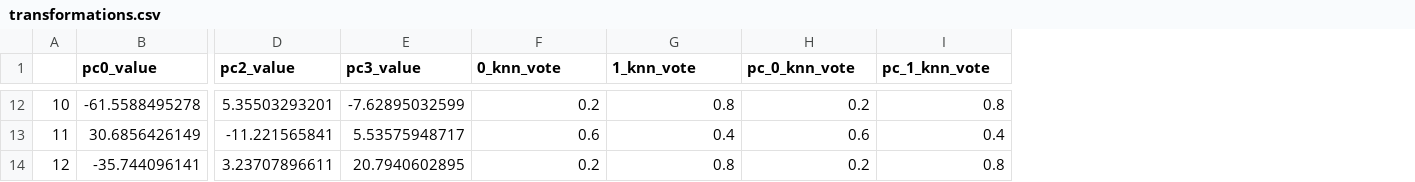
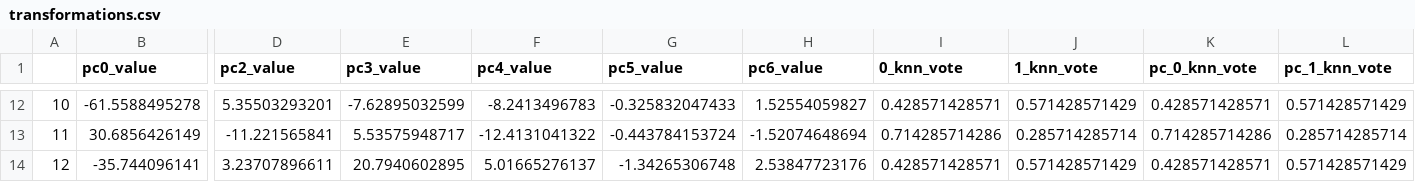
Before and after one commit to TheBottleSeller/tabla, a CSV file: analysis/transformations.csv, drawn as a sheet; only a part is shown, gaps mark what is left out; addresses are those after the commit; the diff covers the shown part only; the diff names each change by its address in the sheet, - before the commit and + after, or states it on an @@ line.

```diff
--- a/analysis/transformations.csv
+++ b/analysis/transformations.csv
+column F (pc4_value), rows 12-14: -8.2413496783 | -12.4131041322 | 5.01665276137
+column G (pc5_value), rows 12-14: -0.325832047433 | -0.443784153724 | -1.34265306748
+column H (pc6_value), rows 12-14: 1.52554059827 | -1.52074648694 | 2.53847723176
-I12 (0_knn_vote): 0.2
+I12 (0_knn_vote): 0.428571428571
-J12 (1_knn_vote): 0.8
+J12 (1_knn_vote): 0.571428571429
-K12 (pc_0_knn_vote): 0.2
+K12 (pc_0_knn_vote): 0.428571428571
-L12 (pc_1_knn_vote): 0.8
+L12 (pc_1_knn_vote): 0.571428571429
-I13 (0_knn_vote): 0.6
+I13 (0_knn_vote): 0.714285714286
-J13 (1_knn_vote): 0.4
+J13 (1_knn_vote): 0.285714285714
-K13 (pc_0_knn_vote): 0.6
+K13 (pc_0_knn_vote): 0.714285714286
-L13 (pc_1_knn_vote): 0.4
+L13 (pc_1_knn_vote): 0.285714285714
-I14 (0_knn_vote): 0.2
+I14 (0_knn_vote): 0.428571428571
-J14 (1_knn_vote): 0.8
+J14 (1_knn_vote): 0.571428571429
-K14 (pc_0_knn_vote): 0.2
+K14 (pc_0_knn_vote): 0.428571428571
-L14 (pc_1_knn_vote): 0.8
+L14 (pc_1_knn_vote): 0.571428571429
```
Also changed, not shown: 40 edited cells elsewhere in this file, analysis/results.csv, 2 other files.
